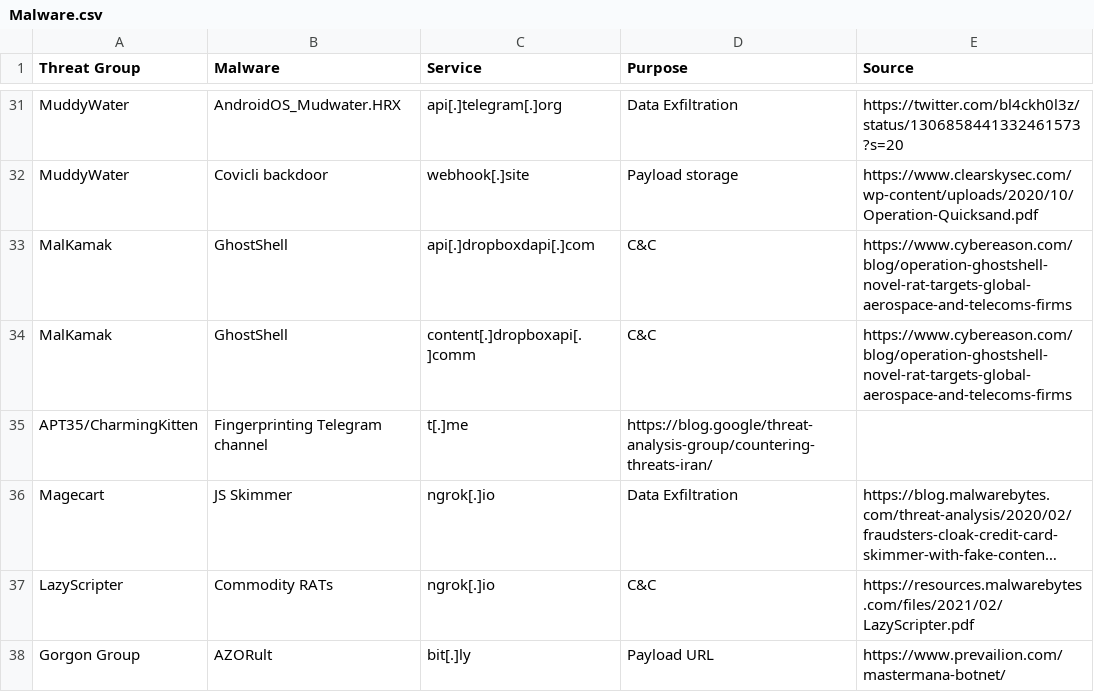
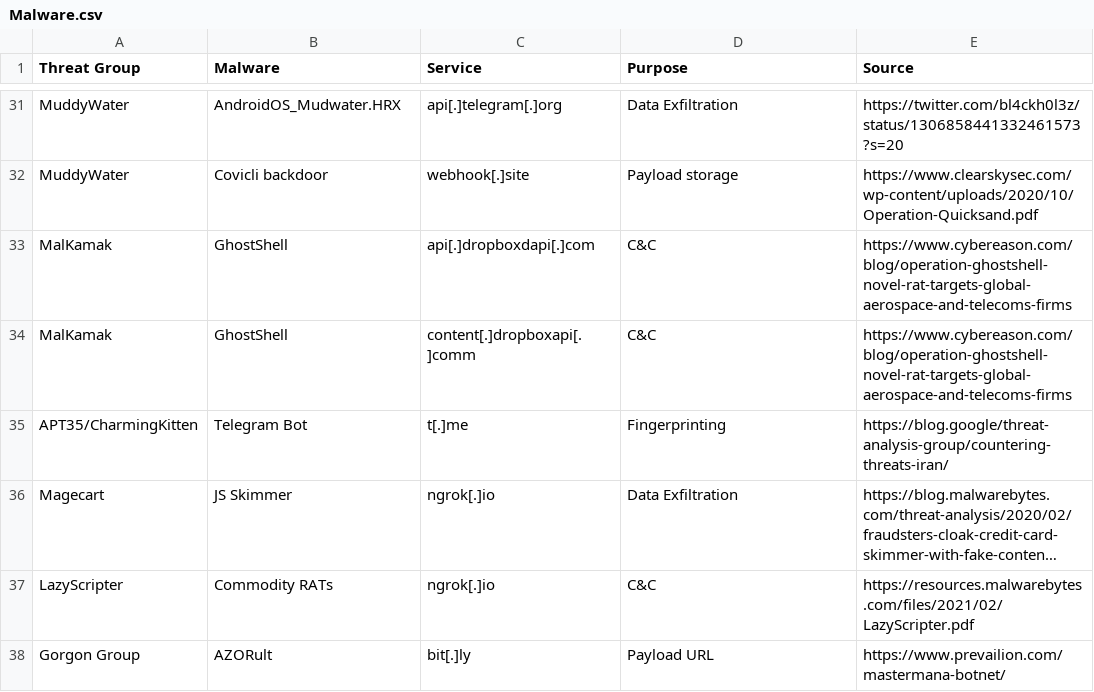
Before and after one commit to BushidoUK/Abused-Legitimate-Services, a CSV file: Malware.csv, drawn as a sheet; only a part is shown, gaps mark what is left out; long unchanged cells end in …; the diff names each change by its address in the sheet, - before the commit and + after, or states it on an @@ line.

Commit message:
Update Malware.csv

```diff
--- a/Malware.csv
+++ b/Malware.csv
-B35 (Malware): Fingerprinting Telegram channel
+B35 (Malware): Telegram Bot
-D35 (Purpose): https://blog.google/threat-analysis-group/countering-threats-iran/
+D35 (Purpose): Fingerprinting
-E35 (Source): (empty)
+E35 (Source): https://blog.google/threat-analysis-group/countering-threats-iran/
```
